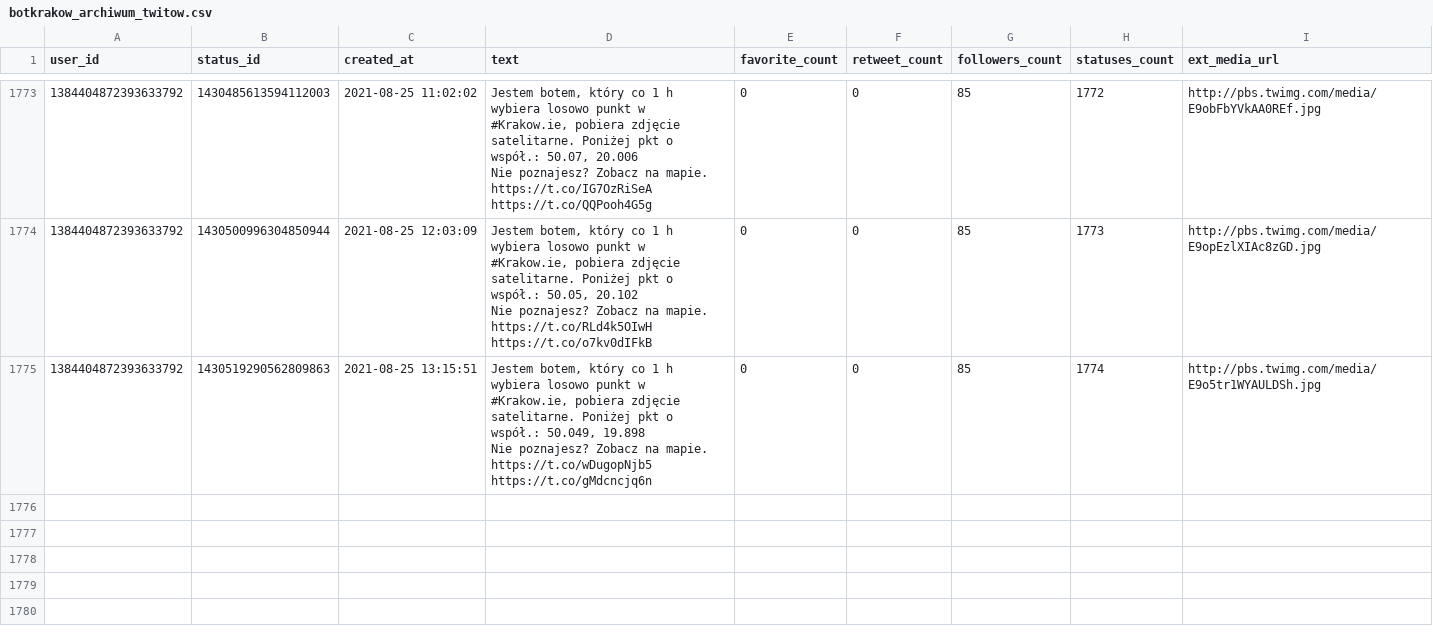
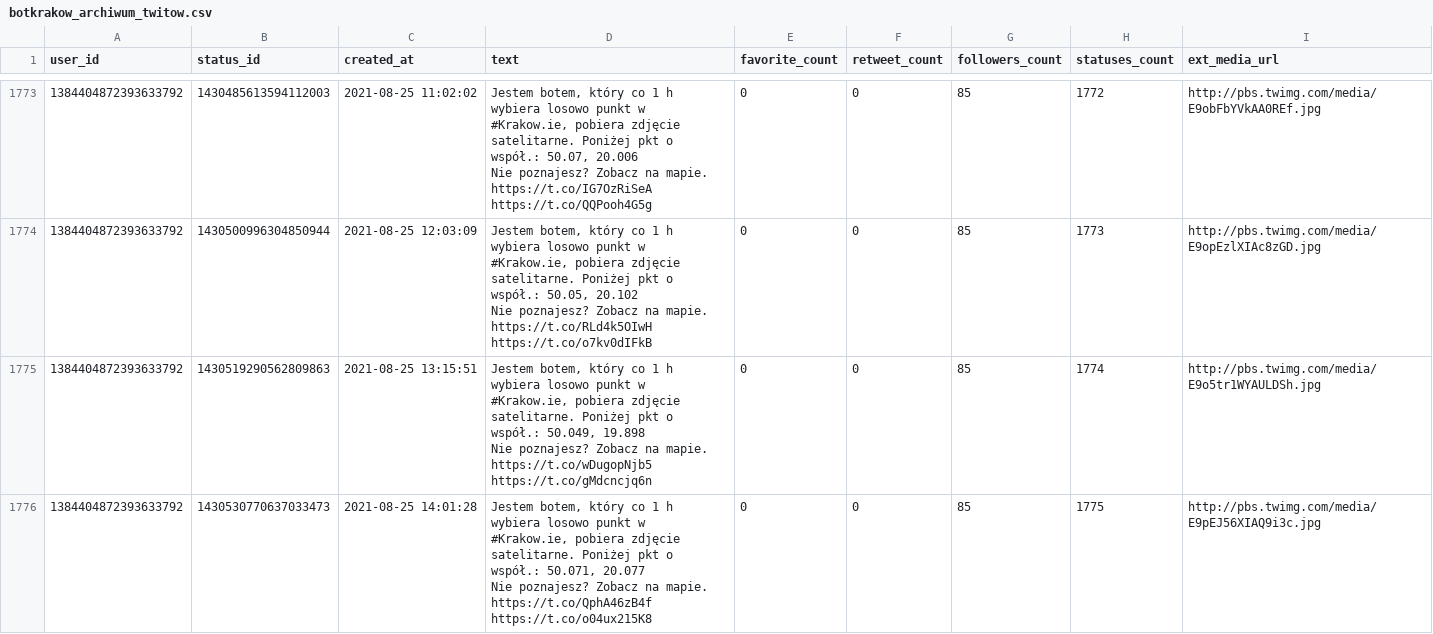
Before and after one commit to sms1962/botblog, a CSV file: data/botkrakow_archiwum_twitow.csv, drawn as a sheet; only a part is shown, gaps mark what is left out.

Commit message:
Zapisanie nowych twitow botkrakow

```diff
--- a/data/botkrakow_archiwum_twitow.csv
+++ b/data/botkrakow_archiwum_twitow.csv
@@ -3537 +3537,3 @@ Nie poznajesz? Zobacz na mapie. https://t.co/RLd4k5OIwH https://t.co/o7kv0dIFkB"
 Nie poznajesz? Zobacz na mapie. https://t.co/wDugopNjb5 https://t.co/gMdcncjq6n",0,0,85,1774,http://pbs.twimg.com/media/E9o5tr1WYAULDSh.jpg
+1384404872393633792,1430530770637033473,2021-08-25 14:01:28,"Jestem botem, który co 1 h wybiera losowo punkt w #Krakow.ie, pobiera zdjęcie satelitarne. Poniżej pkt o współ.: 50.071, 20.077
+Nie poznajesz? Zobacz na mapie. https://t.co/QphA46zB4f https://t.co/o04ux215K8",0,0,85,1775,http://pbs.twimg.com/media/E9pEJ56XIAQ9i3c.jpg
```
Also changed, not shown: 1 other file.
